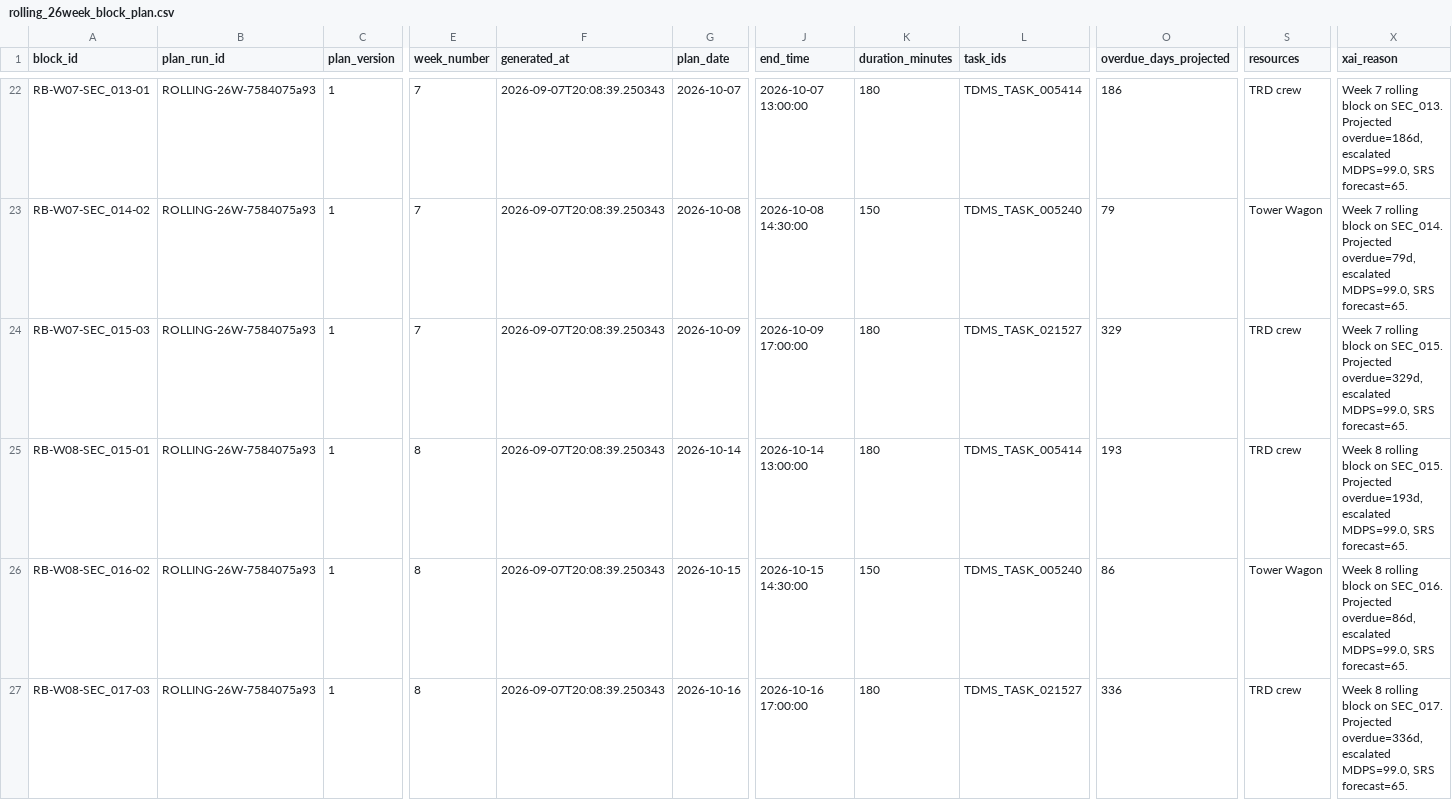
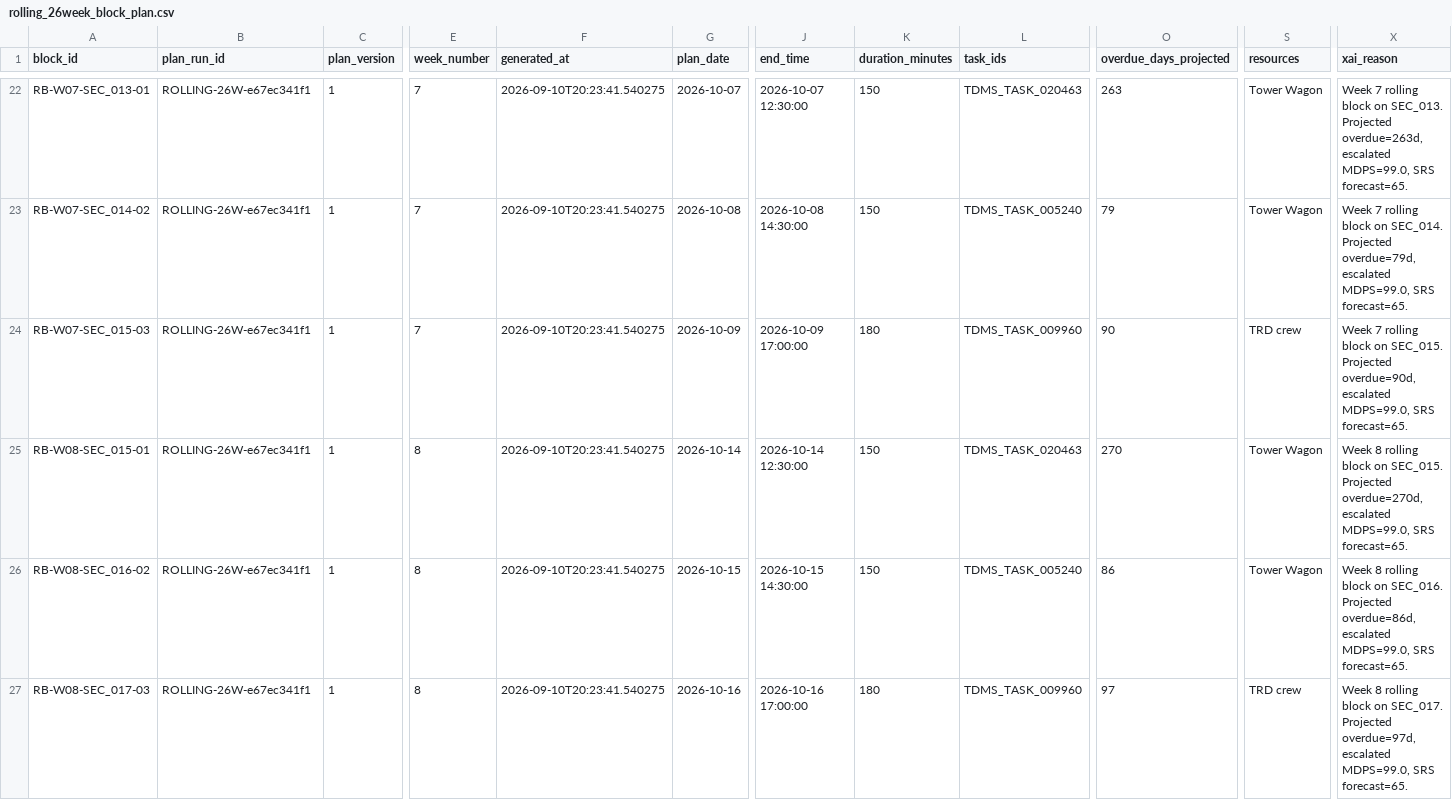
Before and after one commit to KeerthivasanV08/Railblock_AI, a CSV file: data/outputs/rolling_26week_block_plan.csv, drawn as a sheet; only a part is shown, gaps mark what is left out; the diff covers the shown part only; the diff names each change by its address in the sheet, - before the commit and + after, or states it on an @@ line.

```diff
--- a/data/outputs/rolling_26week_block_plan.csv
+++ b/data/outputs/rolling_26week_block_plan.csv
-B22:B27 (plan_run_id): ROLLING-26W-7584075a93
+B22:B27 (plan_run_id): ROLLING-26W-e67ec341f1
-F22:F27 (generated_at): 2026-09-07T20:08:39.250343
+F22:F27 (generated_at): 2026-09-10T20:23:41.540275
-J22 (end_time): 2026-10-07 13:00:00
+J22 (end_time): 2026-10-07 12:30:00
-K22 (duration_minutes): 180
+K22 (duration_minutes): 150
-L22 (task_ids): TDMS_TASK_005414
+L22 (task_ids): TDMS_TASK_020463
-O22 (overdue_days_projected): 186
+O22 (overdue_days_projected): 263
-S22 (resources): TRD crew
+S22 (resources): Tower Wagon
-X22 (xai_reason): …SEC_013. Projected overdue=186d, escalated MDPS=99.0,…
+X22 (xai_reason): …SEC_013. Projected overdue=263d, escalated MDPS=99.0,…
-L24 (task_ids): TDMS_TASK_021527
+L24 (task_ids): TDMS_TASK_009960
-O24 (overdue_days_projected): 329
+O24 (overdue_days_projected): 90
-X24 (xai_reason): …SEC_015. Projected overdue=329d, escalated MDPS=99.0,…
+X24 (xai_reason): …SEC_015. Projected overdue=90d, escalated MDPS=99.0,…
-J25 (end_time): 2026-10-14 13:00:00
+J25 (end_time): 2026-10-14 12:30:00
-K25 (duration_minutes): 180
+K25 (duration_minutes): 150
-L25 (task_ids): TDMS_TASK_005414
+L25 (task_ids): TDMS_TASK_020463
-O25 (overdue_days_projected): 193
+O25 (overdue_days_projected): 270
-S25 (resources): TRD crew
+S25 (resources): Tower Wagon
-X25 (xai_reason): …SEC_015. Projected overdue=193d, escalated MDPS=99.0,…
+X25 (xai_reason): …SEC_015. Projected overdue=270d, escalated MDPS=99.0,…
-L27 (task_ids): TDMS_TASK_021527
+L27 (task_ids): TDMS_TASK_009960
-O27 (overdue_days_projected): 336
+O27 (overdue_days_projected): 97
-X27 (xai_reason): …SEC_017. Projected overdue=336d, escalated MDPS=99.0,…
+X27 (xai_reason): …SEC_017. Projected overdue=97d, escalated MDPS=99.0,…
```
Also changed, not shown: 164 edited cells elsewhere in this file, data/outputs/audit_log.csv, data/outputs/disruption_reschedule_log.csv, 16 other files.
